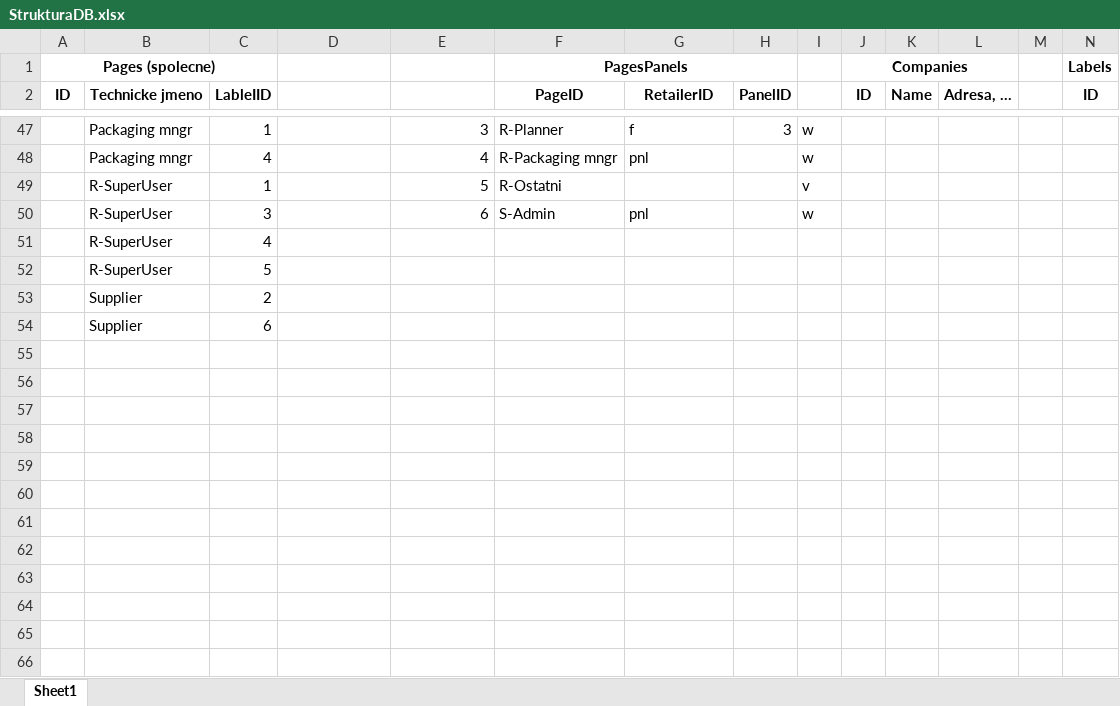
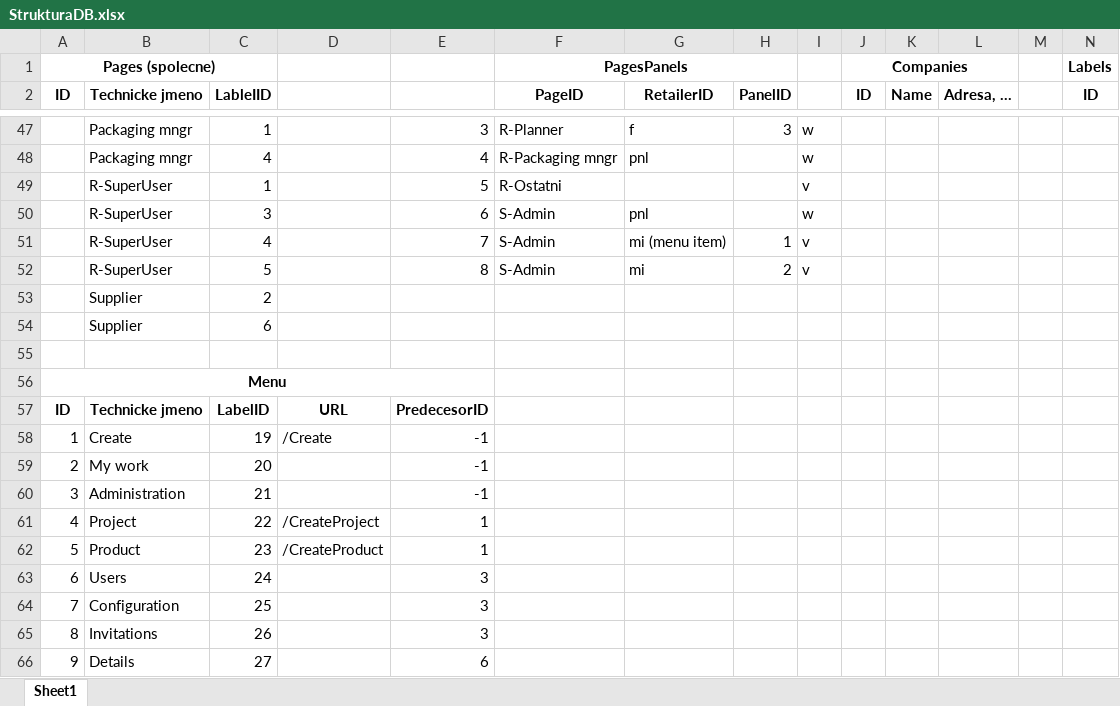
Before and after one commit to msvarovsky/PDMSCore, an Excel workbook: PDMSCore/wwwroot/TestDB/StrukturaDB.xlsx, sheet Sheet1, drawn as a sheet; only a part is shown, gaps mark what is left out; values as stored, in another font and other column widths than the file's, no borders; removed rows and columns are numbered as before the commit, all else as after; rows hold the shown columns only; the diff covers the shown part only; the diff names each change by its address in the sheet, - before the commit and + after, or states it on an @@ line.

Commit message:
Menu

```diff
--- a/PDMSCore/wwwroot/TestDB/StrukturaDB.xlsx (sheet Sheet1)
+++ b/PDMSCore/wwwroot/TestDB/StrukturaDB.xlsx (sheet Sheet1)
-row 51:  | R-SuperUser | 4
-row 52:  | R-SuperUser | 5
+row 51:  | R-SuperUser | 4 |  | 7 | S-Admin | mi (menu item) | 1 | v
+row 52:  | R-SuperUser | 5 |  | 8 | S-Admin | mi | 2 | v
+row 55: (empty)
+row 56: Menu
+row 57: ID | Technicke jmeno | LabelID | URL | PredecesorID
+row 58: 1 | Create | 19 | /Create | -1
+row 59: 2 | My work | 20 |  | -1
+row 60: 3 | Administration | 21 |  | -1
+row 61: 4 | Project | 22 | /CreateProject | 1
+row 62: 5 | Product | 23 | /CreateProduct | 1
+row 63: 6 | Users | 24 |  | 3
+row 64: 7 | Configuration | 25 |  | 3
+row 65: 8 | Invitations | 26 |  | 3
+row 66: 9 | Details | 27 |  | 6
```
Also changed, not shown: 27 edited cells elsewhere in this sheet, 4 other files.
